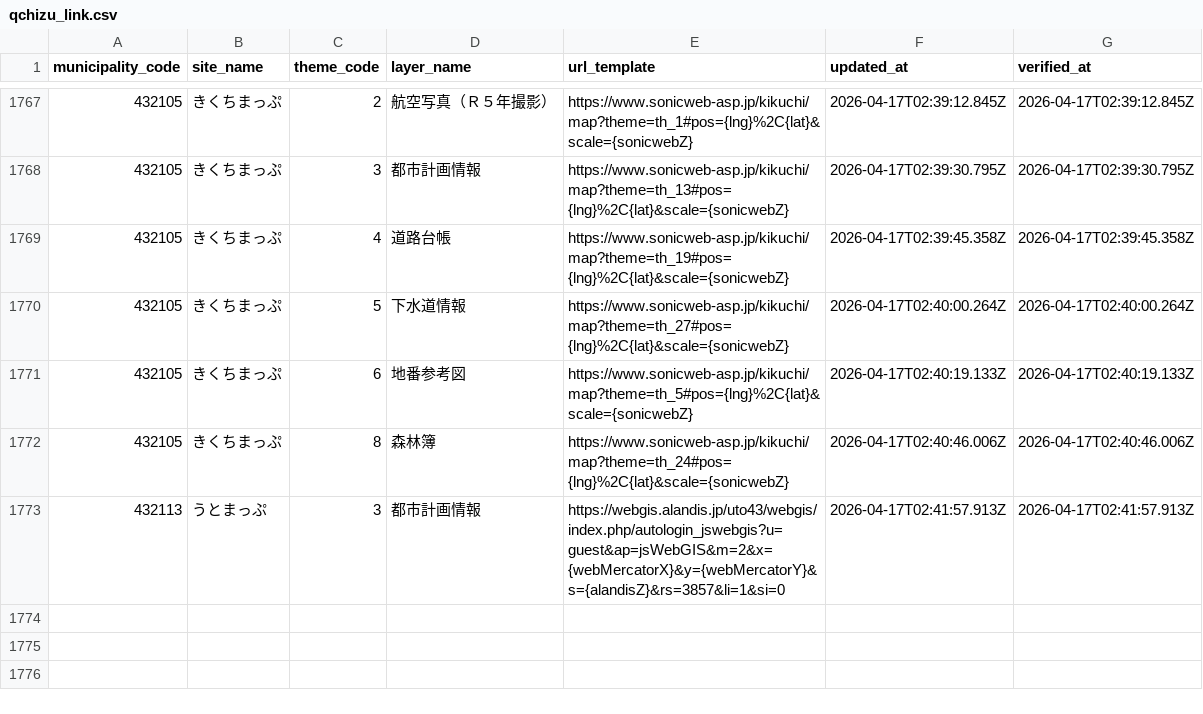
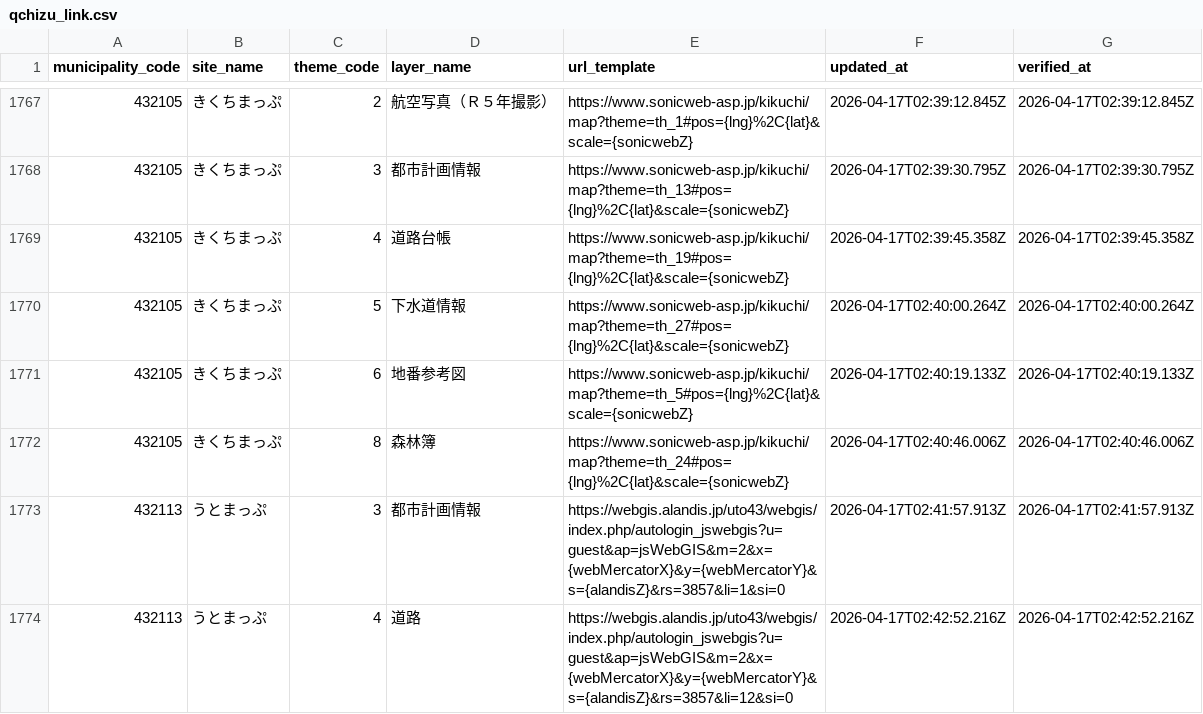
Before and after one commit to qchizu/qchizu_link_csv, a CSV file: data/qchizu_link.csv, drawn as a sheet; only a part is shown, gaps mark what is left out.

Commit message:
Update CSV data 2026-04-17T02:42:54.455Z

```diff
--- a/data/qchizu_link.csv
+++ b/data/qchizu_link.csv
@@ -1773 +1773,2 @@ municipality_code,site_name,theme_code,layer_name,url_template,updated_at,verifi
 432113,うとまっぷ,3,都市計画情報,https://webgis.alandis.jp/uto43/webgis/index.php/autologin_jswebgis?u=guest&ap=jsWebGIS&m=2&x={webMercatorX}&y={webMercatorY}&s={alandisZ}&rs=3857&li=1&si=0,2026-04-17T02:41:57.913Z,2026-04-17T02:41:57.913Z
+432113,うとまっぷ,4,道路,https://webgis.alandis.jp/uto43/webgis/index.php/autologin_jswebgis?u=guest&ap=jsWebGIS&m=2&x={webMercatorX}&y={webMercatorY}&s={alandisZ}&rs=3857&li=12&si=0,2026-04-17T02:42:52.216Z,2026-04-17T02:42:52.216Z
```
